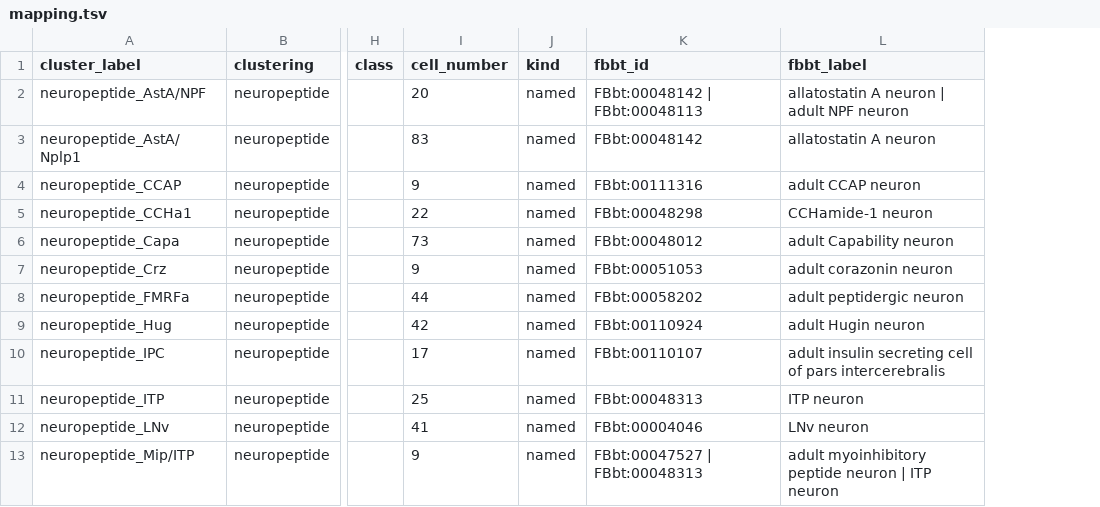
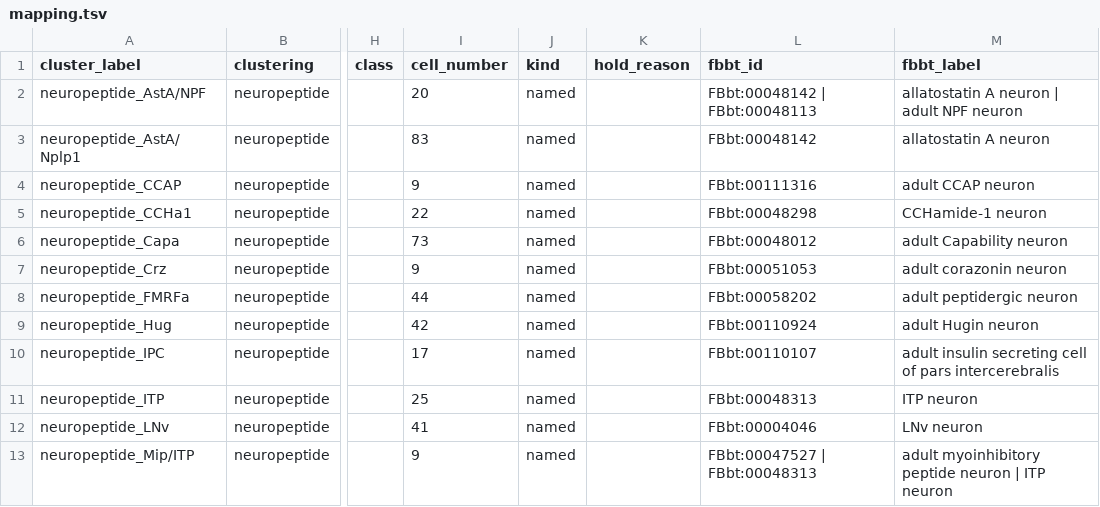
Before and after one commit to VirtualFlyBrain/vfb-scRNAseq, a TSV file: projects/davie_2018/mapping.tsv, drawn as a sheet; only a part is shown, gaps mark what is left out; the diff names each change by its address in the sheet, - before the commit and + after, or states it on an @@ line.

```diff
--- a/projects/davie_2018/mapping.tsv
+++ b/projects/davie_2018/mapping.tsv
+column K (hold_reason), empty
```
Also changed, not shown: projects/kurmangaliyev_2020/mapping.tsv, projects/li_2022_fca_10x/mapping.tsv, 51 other files.
